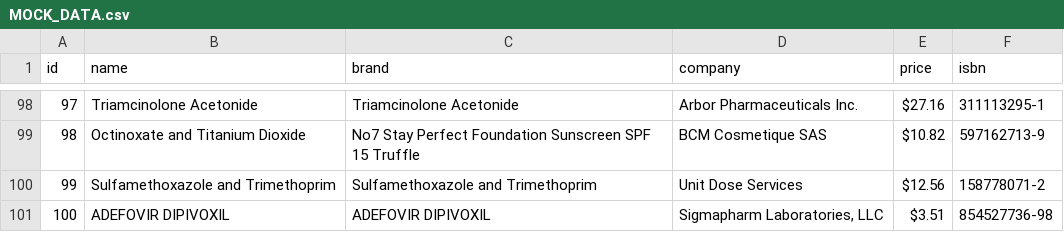
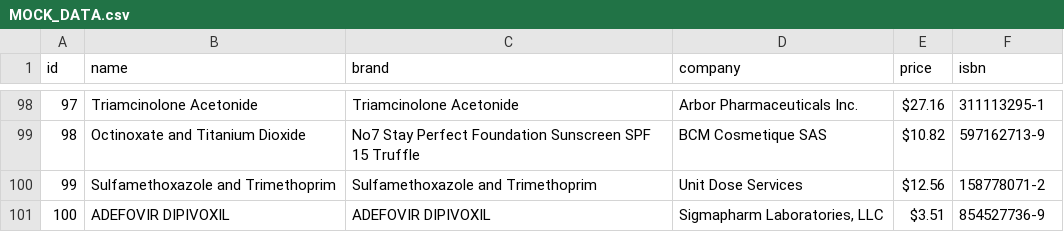
Before and after one commit to Ech0oo/NodeJSHomeTasks, a CSV file: src/data/MOCK_DATA.csv, drawn as a sheet; only a part is shown, gaps mark what is left out.

```diff
--- a/src/data/MOCK_DATA.csv
+++ b/src/data/MOCK_DATA.csv
@@ -100,2 +100,2 @@ id,name,brand,company,price,isbn
 99,Sulfamethoxazole and Trimethoprim,Sulfamethoxazole and Trimethoprim,Unit Dose Services,$12.56,158778071-2
-100,ADEFOVIR DIPIVOXIL,ADEFOVIR DIPIVOXIL,"Sigmapharm Laboratories, LLC",$3.51,854527736-98
+100,ADEFOVIR DIPIVOXIL,ADEFOVIR DIPIVOXIL,"Sigmapharm Laboratories, LLC",$3.51,854527736-9
```
Also changed, not shown: 6 other files.
